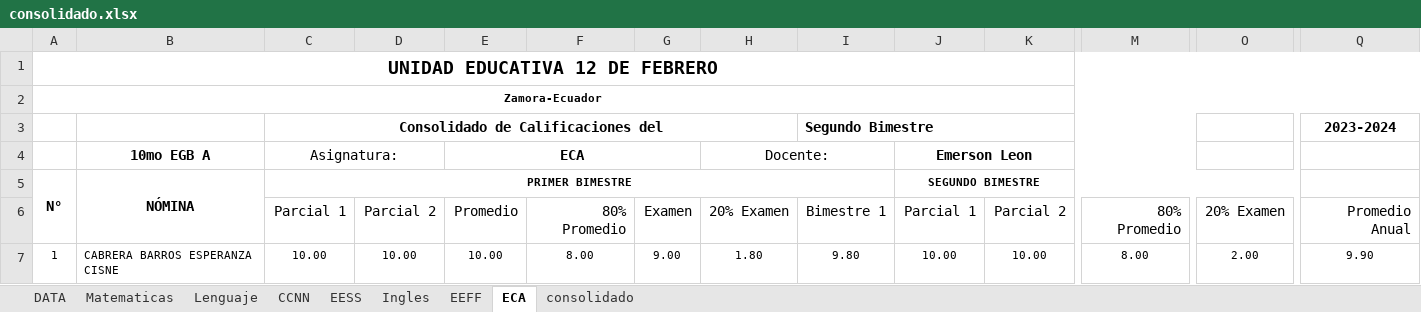
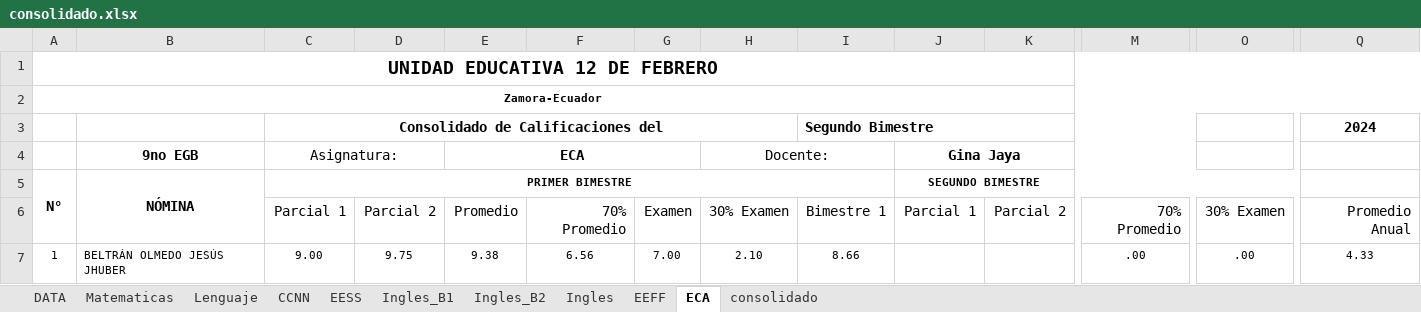
Before and after one commit to jimgustavo/promociones-for-egb, an Excel workbook: consolidado.xlsx, sheet ECA, drawn as a sheet; only a part is shown, gaps mark what is left out; values as stored, in another font and other column widths than the file's, no borders; charts and pictures not drawn; the diff covers the shown part only; the diff names each change by its address in the sheet, - before the commit and + after, or states it on an @@ line.

```diff
--- a/consolidado.xlsx (sheet ECA)
+++ b/consolidado.xlsx (sheet ECA)
+sheet tab: Ingles_B1
+sheet tab: Ingles_B2
-Q3: 2023-2024
+Q3: 2024
-B4: 10mo EGB A
+B4: 9no EGB
-J4: Emerson Leon
+J4: Gina Jaya
-F6: 80% Promedio
+F6: 70% Promedio
-H6: 20% Examen
+H6: 30% Examen
-M6: 80% Promedio
+M6: 70% Promedio
-O6: 20% Examen
+O6: 30% Examen
-B7: CABRERA BARROS ESPERANZA CISNE
+B7: BELTRÁN OLMEDO JESÚS JHUBER
-C7: 10.00
+C7: 9.00
-D7: 10.00
+D7: 9.75
-E7: 10.00
+E7: 9.38
-F7: 8.00
+F7: 6.56
-G7: 9.00
+G7: 7.00
-H7: 1.80
+H7: 2.10
-I7: 9.80
+I7: 8.66
-J7: 10.00
+J7: (empty)
-K7: 10.00
+K7: (empty)
-M7: 8.00
+M7: .00
-O7: 2.00
+O7: .00
-Q7: 9.90
+Q7: 4.33
```
Also changed, not shown: 2 added rows, 1 removed row and 89 edited cells elsewhere in this sheet, sheet consolidado, sheet Matematicas, sheet Lenguaje, sheet Ingles, sheet EESS, sheet EEFF, 2 more sheets, formulas that keep their value, charts or pictures, 1 other file.
